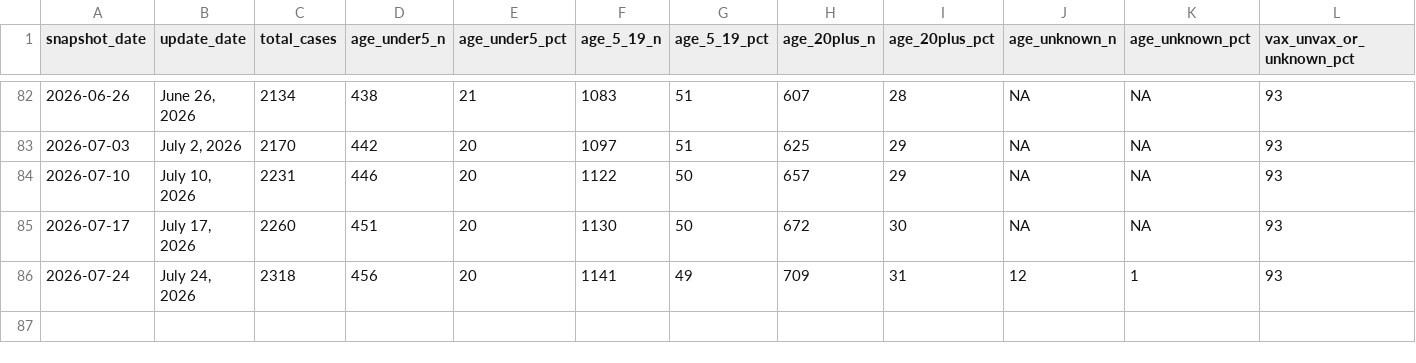
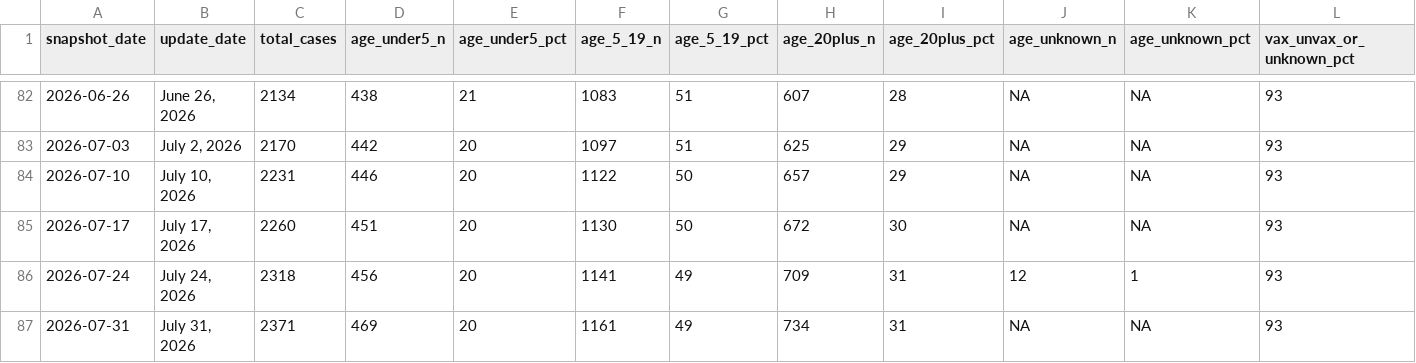
Before and after one commit to PopHIVE/Measles, a CSV file: measles_structured.csv, drawn as a sheet; only a part is shown, gaps mark what is left out; rows hold the shown columns only; the diff names each change by its address in the sheet, - before the commit and + after, or states it on an @@ line.

```diff
--- a/measles_structured.csv
+++ b/measles_structured.csv
+row 87: 2026-07-31 | July 31, 2026 | 2371 | 469 | 20 | 1161 | 49 | 734 | 31 | NA | NA | 93
```
Also changed, not shown: 1 other file.
